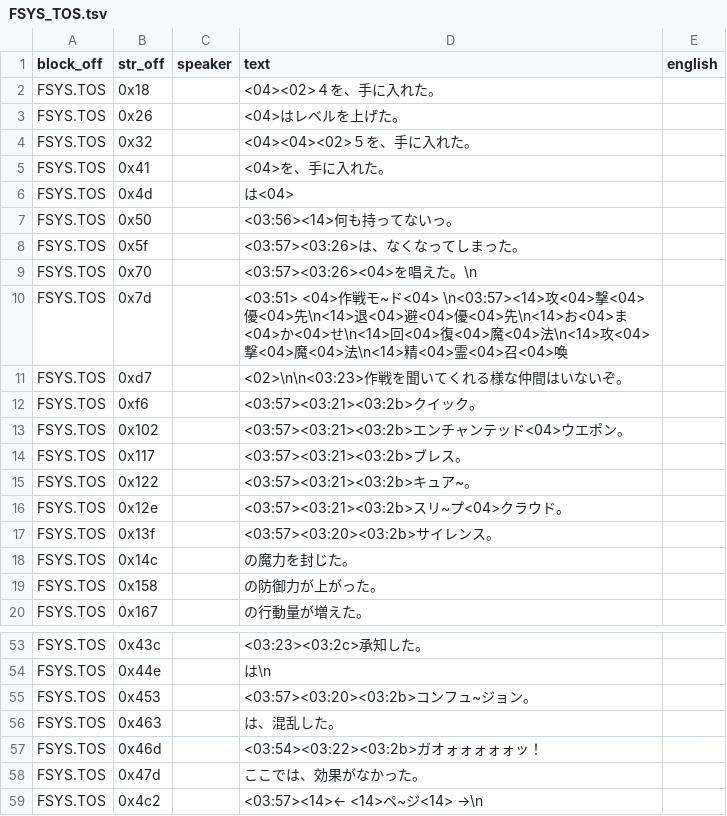
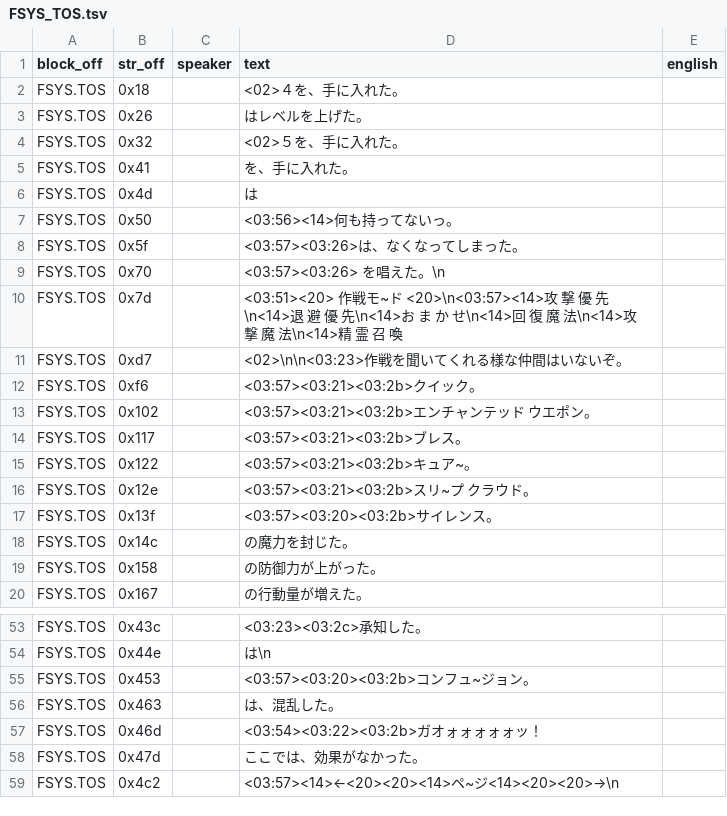
Before and after one commit to TrickyBitTranslations/VainDream2-FMTowns-English, a TSV file: script/FSYS_TOS.tsv, drawn as a sheet; only a part is shown, gaps mark what is left out; the diff covers the shown part only.

```diff
--- a/script/FSYS_TOS.tsv
+++ b/script/FSYS_TOS.tsv
@@ -1,17 +1,17 @@
 block_off	str_off	speaker	text	english
-FSYS.TOS	0x18		<04><02>４を、手に入れた。	
-FSYS.TOS	0x26		<04>はレベルを上げた。	
-FSYS.TOS	0x32		<04><04><02>５を、手に入れた。	
-FSYS.TOS	0x41		<04>を、手に入れた。	
-FSYS.TOS	0x4d		は<04>	
+FSYS.TOS	0x18		 <02>４を、手に入れた。	
+FSYS.TOS	0x26		 はレベルを上げた。	
+FSYS.TOS	0x32		  <02>５を、手に入れた。	
+FSYS.TOS	0x41		 を、手に入れた。	
+FSYS.TOS	0x4d		は 	
 FSYS.TOS	0x50		<03:56><14>何も持ってないっ。	
 FSYS.TOS	0x5f		<03:57><03:26>は、なくなってしまった。	
-FSYS.TOS	0x70		<03:57><03:26><04>を唱えた。\n	
-FSYS.TOS	0x7d		<03:51> <04>作戦モ~ド<04> \n<03:57><14>攻<04>撃<04>優<04>先\n<14>退<04>避<04>優<04>先\n<14>お<04>ま<04>か<04>せ\n<14>回<04>復<04>魔<04>法\n<14>攻<04>撃<04>魔<04>法\n<14>精<04>霊<04>召<04>喚	
+FSYS.TOS	0x70		<03:57><03:26> を唱えた。\n	
+FSYS.TOS	0x7d		<03:51><20> 作戦モ~ド <20>\n<03:57><14>攻 撃 優 先\n<14>退 避 優 先\n<14>お ま か せ\n<14>回 復 魔 法\n<14>攻 撃 魔 法\n<14>精 霊 召 喚	
 FSYS.TOS	0xd7		<02>\n\n<03:23>作戦を聞いてくれる様な仲間はいないぞ。	
 FSYS.TOS	0xf6		<03:57><03:21><03:2b>クイック。	
-FSYS.TOS	0x102		<03:57><03:21><03:2b>エンチャンテッド<04>ウエポン。	
+FSYS.TOS	0x102		<03:57><03:21><03:2b>エンチャンテッド ウエポン。	
 FSYS.TOS	0x117		<03:57><03:21><03:2b>ブレス。	
 FSYS.TOS	0x122		<03:57><03:21><03:2b>キュア~。	
-FSYS.TOS	0x12e		<03:57><03:21><03:2b>スリ~プ<04>クラウド。	
+FSYS.TOS	0x12e		<03:57><03:21><03:2b>スリ~プ クラウド。	
 FSYS.TOS	0x13f		<03:57><03:20><03:2b>サイレンス。	
@@ -58,2 +58,2 @@ FSYS.TOS	0x46d		<03:54><03:22><03:2b>ガオォォォォォッ！
 FSYS.TOS	0x47d		ここでは、効果がなかった。	
-FSYS.TOS	0x4c2		<03:57><14>←  <14>ペ~ジ<14>  →\n	
+FSYS.TOS	0x4c2		<03:57><14>←<20><20><14>ペ~ジ<14><20><20>→\n	
```
Also changed, not shown: 3 edited cells elsewhere in this file, script/SYSTEM2_TOS.tsv, script/SYSTEM_TOS.tsv, 1 other file.
